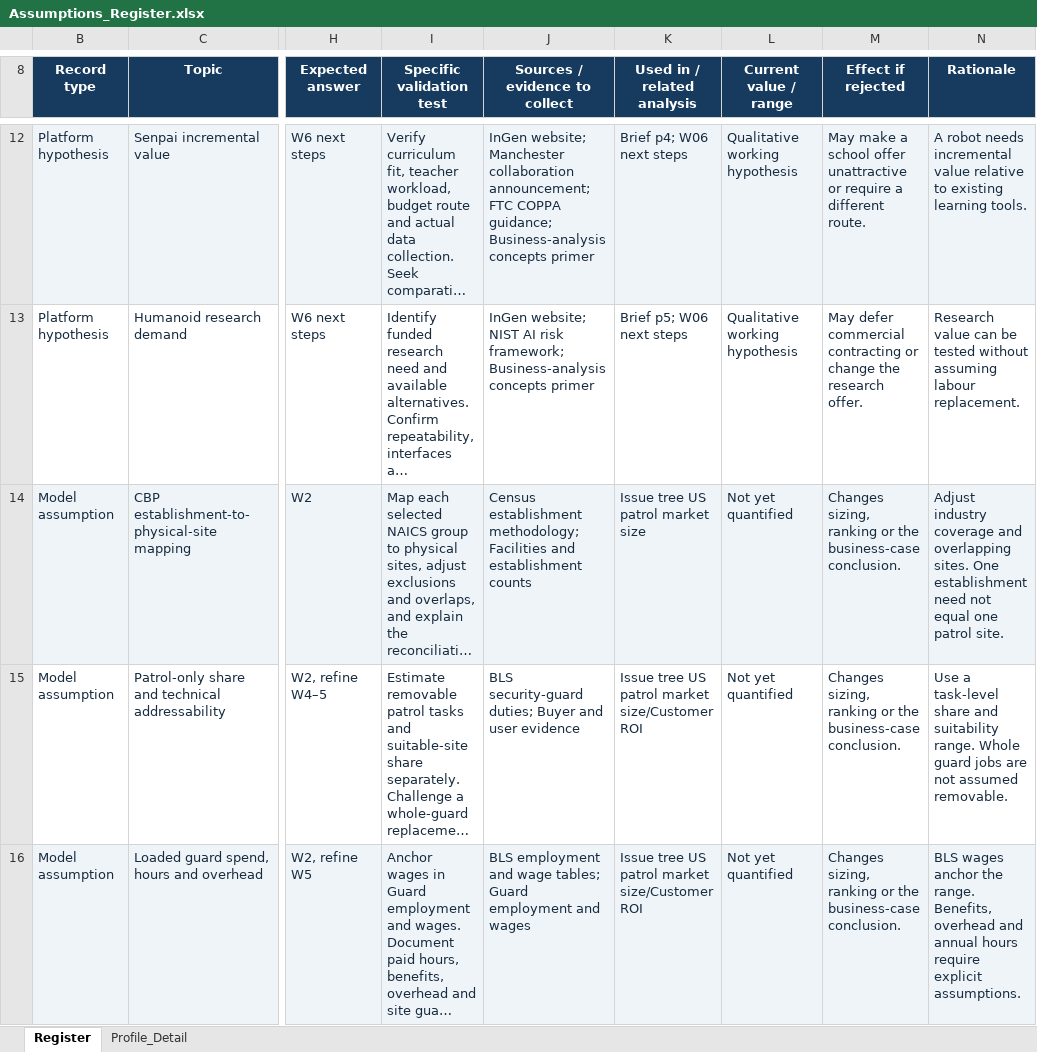
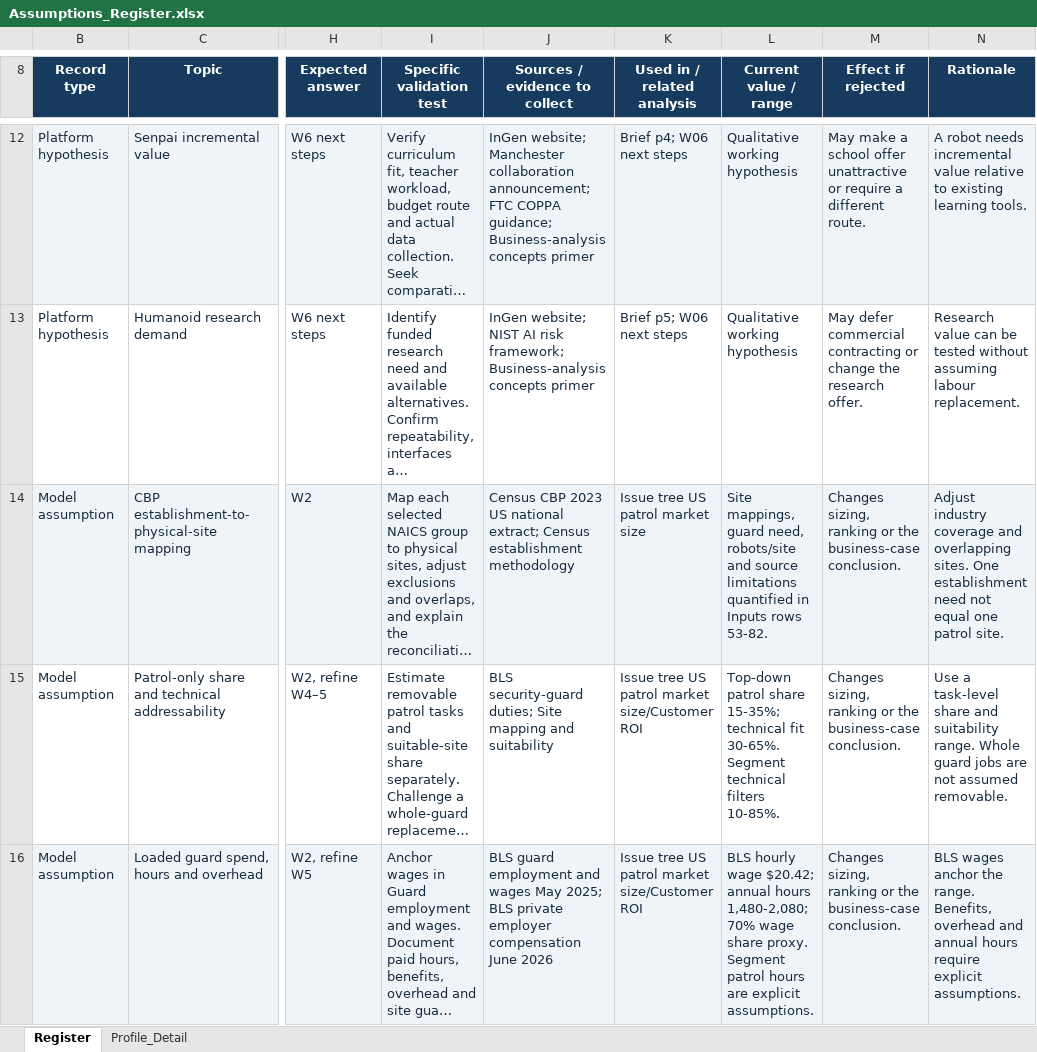
Before and after one commit to yufeiliingen/ingen-week1-yufei-li, an Excel workbook: Assumptions_Register.xlsx, sheet Register, drawn as a sheet; only a part is shown, gaps mark what is left out; long unchanged cells end in …; values as stored, in another font and other column widths than the file's, no borders; conditional formats and table styles not drawn; the diff covers the shown part only; the diff names each change by its address in the sheet, - before the commit and + after, or states it on an @@ line.

```diff
--- a/Assumptions_Register.xlsx (sheet Register)
+++ b/Assumptions_Register.xlsx (sheet Register)
-J14 (Sources / evidence to collect): Census establishment methodology; Facilities and establishment counts
+J14 (Sources / evidence to collect): Census CBP 2023 US national extract; Census establishment methodology
-L14 (Current value / range): Not yet quantified
+L14 (Current value / range): Site mappings, guard need, robots/site and source limitations quantified in Inputs rows 53-82.
-J15 (Sources / evidence to collect): …security-guard duties; Buyer and user evidence
+J15 (Sources / evidence to collect): …security-guard duties; Site mapping and suitability
-L15 (Current value / range): Not yet quantified
+L15 (Current value / range): Top-down patrol share 15-35%; technical fit 30-65%. Segment technical filters 10-85%.
-J16 (Sources / evidence to collect): BLS employment and wage tables; Guard employment and wages
+J16 (Sources / evidence to collect): BLS guard employment and wages May 2025; BLS private employer compensation June 2026
-L16 (Current value / range): Not yet quantified
+L16 (Current value / range): BLS hourly wage $20.42; annual hours 1,480-2,080; 70% wage share proxy. Segment patrol hours are explicit assumptions.
```
Also changed, not shown: 24 added rows and 10 edited cells elsewhere in this sheet, formulas that keep their value, Sources_Log .xlsx, 2 other files.
